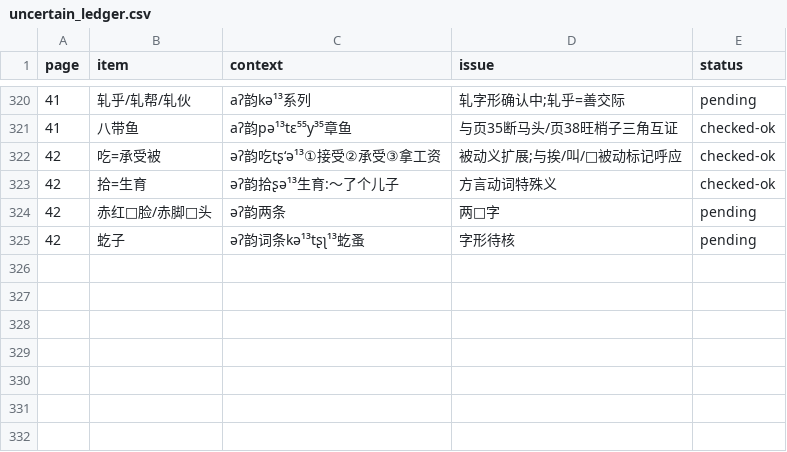
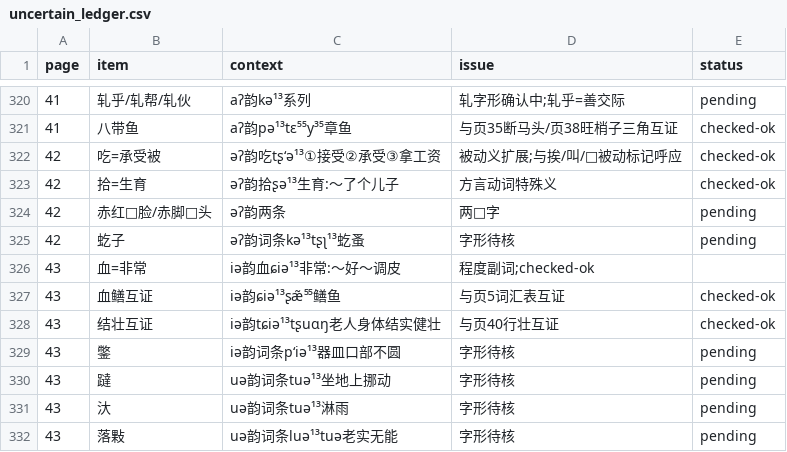
Before and after one commit to xixingchao/lianyungang-city-gazetteer, a CSV file: workbench/volume59/uncertain_ledger.csv, drawn as a sheet; only a part is shown, gaps mark what is left out; the diff names each change by its address in the sheet, - before the commit and + after, or states it on an @@ line.

```diff
--- a/workbench/volume59/uncertain_ledger.csv
+++ b/workbench/volume59/uncertain_ledger.csv
+row 326: 43 | 血=非常 | iə韵血ɕiə¹³非常:～好～调皮 | 程度副词;checked-ok
+row 327: 43 | 血鳝互证 | iə韵ɕiə¹³ʂæ̃⁵⁵鳝鱼 | 与页5词汇表互证 | checked-ok
+row 328: 43 | 结壮互证 | iə韵tɕiə¹³tʂuɑŋ老人身体结实健壮 | 与页40行壮互证 | checked-ok
+row 329: 43 | 鐅 | iə韵词条pʻiə¹³器皿口部不圆 | 字形待核 | pending
+row 330: 43 | 躂 | uə韵词条tuə¹³坐地上挪动 | 字形待核 | pending
+row 331: 43 | 汏 | uə韵词条tuə¹³淋雨 | 字形待核 | pending
+row 332: 43 | 落敤 | uə韵词条luə¹³tuə老实无能 | 字形待核 | pending
```
Also changed, not shown: 1 other file.
